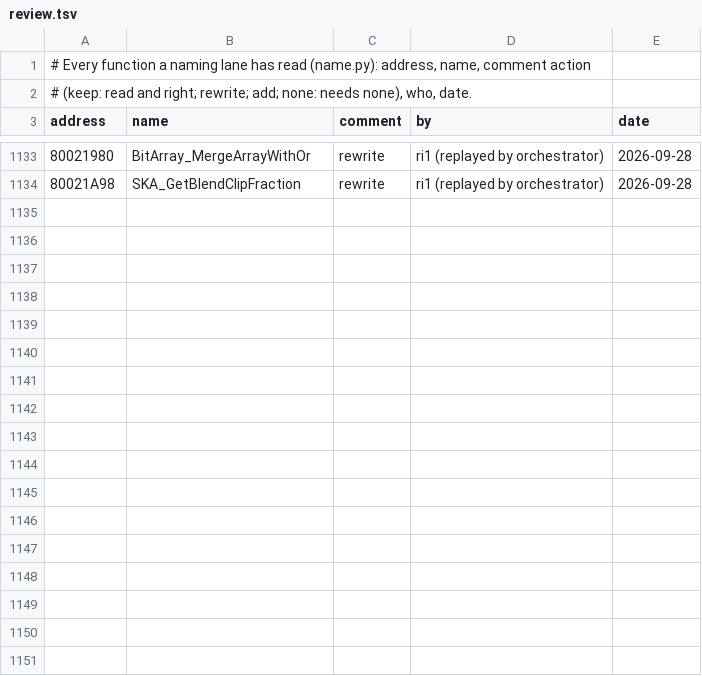
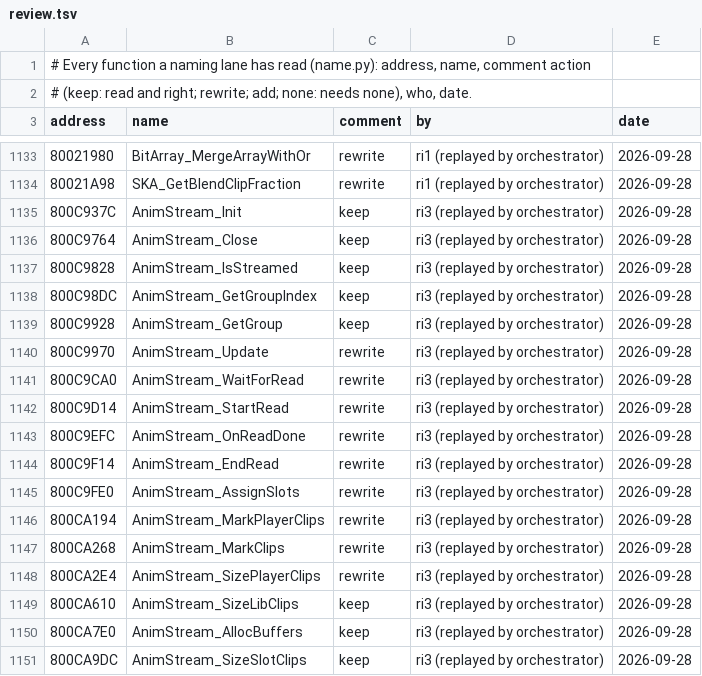
Before and after one commit to mitsevox/tw2004, a TSV file: config/GW4E69/review.tsv, drawn as a sheet; only a part is shown, gaps mark what is left out; the diff covers the shown part only; the diff names each change by its address in the sheet, - before the commit and + after, or states it on an @@ line.

```diff
--- a/config/GW4E69/review.tsv
+++ b/config/GW4E69/review.tsv
+row 1135: 800C937C | AnimStream_Init | keep | ri3 (replayed by orchestrator) | 2026-09-28
+row 1136: 800C9764 | AnimStream_Close | keep | ri3 (replayed by orchestrator) | 2026-09-28
+row 1137: 800C9828 | AnimStream_IsStreamed | keep | ri3 (replayed by orchestrator) | 2026-09-28
+row 1138: 800C98DC | AnimStream_GetGroupIndex | keep | ri3 (replayed by orchestrator) | 2026-09-28
+row 1139: 800C9928 | AnimStream_GetGroup | keep | ri3 (replayed by orchestrator) | 2026-09-28
+row 1140: 800C9970 | AnimStream_Update | rewrite | ri3 (replayed by orchestrator) | 2026-09-28
+row 1141: 800C9CA0 | AnimStream_WaitForRead | rewrite | ri3 (replayed by orchestrator) | 2026-09-28
+row 1142: 800C9D14 | AnimStream_StartRead | rewrite | ri3 (replayed by orchestrator) | 2026-09-28
+row 1143: 800C9EFC | AnimStream_OnReadDone | rewrite | ri3 (replayed by orchestrator) | 2026-09-28
+row 1144: 800C9F14 | AnimStream_EndRead | rewrite | ri3 (replayed by orchestrator) | 2026-09-28
+row 1145: 800C9FE0 | AnimStream_AssignSlots | rewrite | ri3 (replayed by orchestrator) | 2026-09-28
+row 1146: 800CA194 | AnimStream_MarkPlayerClips | rewrite | ri3 (replayed by orchestrator) | 2026-09-28
+row 1147: 800CA268 | AnimStream_MarkClips | rewrite | ri3 (replayed by orchestrator) | 2026-09-28
+row 1148: 800CA2E4 | AnimStream_SizePlayerClips | rewrite | ri3 (replayed by orchestrator) | 2026-09-28
+row 1149: 800CA610 | AnimStream_SizeLibClips | keep | ri3 (replayed by orchestrator) | 2026-09-28
+row 1150: 800CA7E0 | AnimStream_AllocBuffers | keep | ri3 (replayed by orchestrator) | 2026-09-28
+row 1151: 800CA9DC | AnimStream_SizeSlotClips | keep | ri3 (replayed by orchestrator) | 2026-09-28
```
Also changed, not shown: 13 added rows elsewhere in this file, 16 other files.
